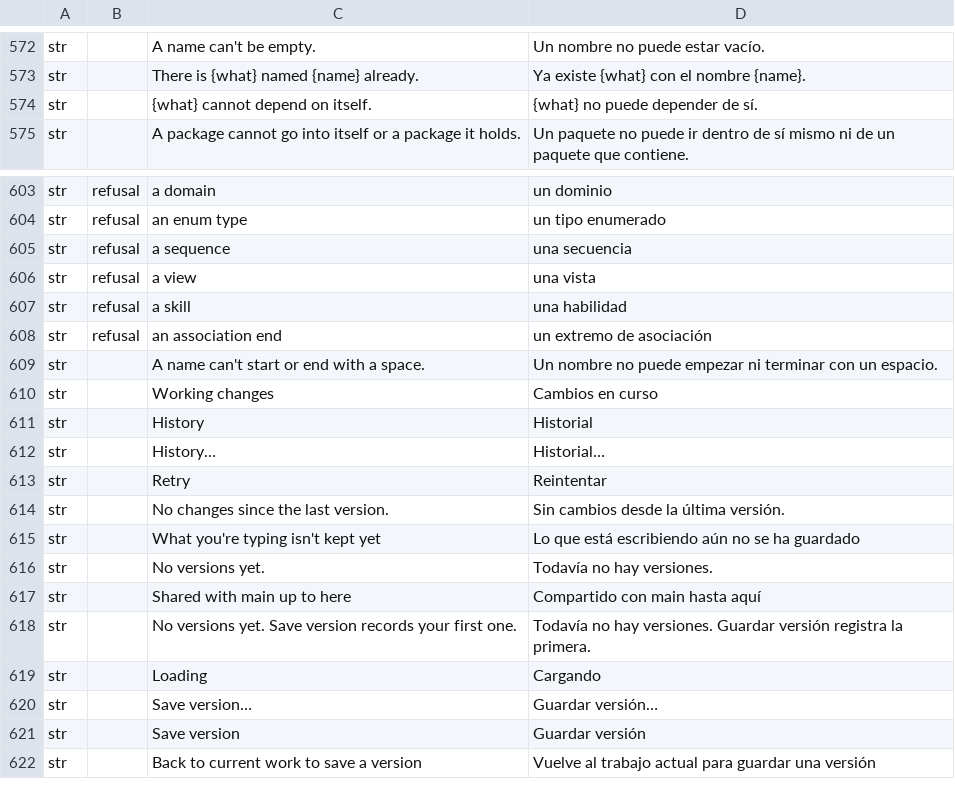
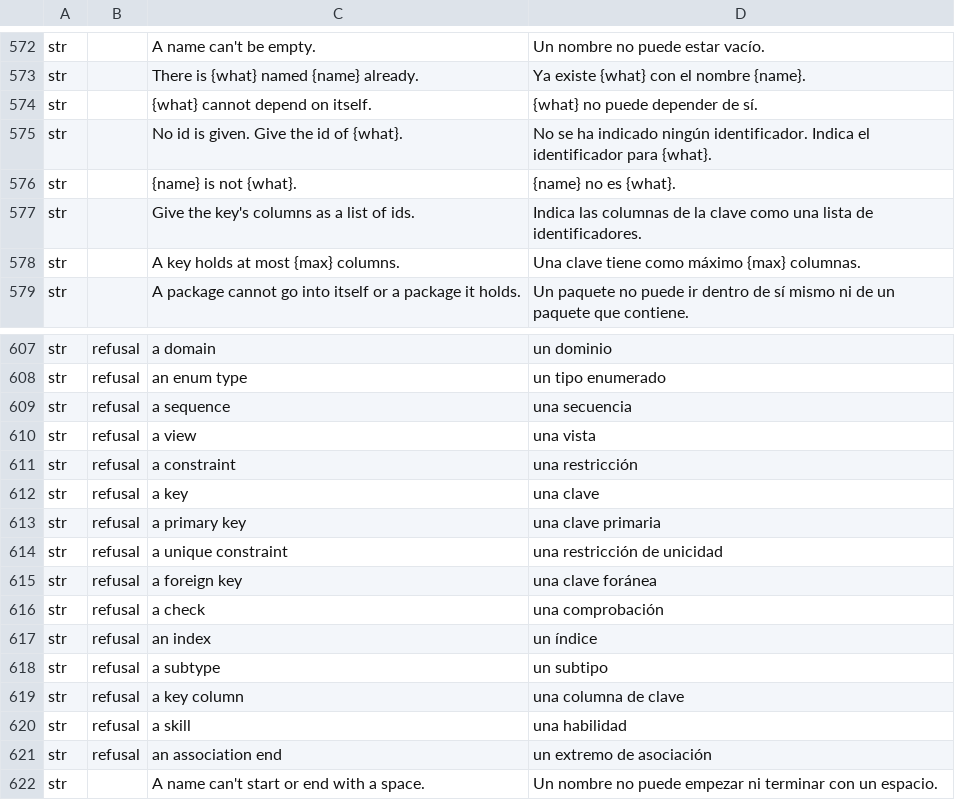
Before and after one commit to software-vision-ai/archforge, a TSV file: crates/ui-egui/src/i18n/es.tsv, drawn as a sheet; only a part is shown, gaps mark what is left out; the shorter side is filled out with more unchanged rows.

```diff
--- a/crates/ui-egui/src/i18n/es.tsv
+++ b/crates/ui-egui/src/i18n/es.tsv
@@ -574,2 +574,6 @@ str		There is {what} named {name} already.	Ya existe {what} con el nombre {name}
 str		{what} cannot depend on itself.	{what} no puede depender de sí.
+str		No id is given. Give the id of {what}.	No se ha indicado ningún identificador. Indica el identificador para {what}.
+str		{name} is not {what}.	{name} no es {what}.
+str		Give the key's columns as a list of ids.	Indica las columnas de la clave como una lista de identificadores.
+str		A key holds at most {max} columns.	Una clave tiene como máximo {max} columnas.
 str		A package cannot go into itself or a package it holds.	Un paquete no puede ir dentro de sí mismo ni de un paquete que contiene.
@@ -606,2 +610,11 @@ str	refusal	a sequence	una secuencia
 str	refusal	a view	una vista
+str	refusal	a constraint	una restricción
+str	refusal	a key	una clave
+str	refusal	a primary key	una clave primaria
+str	refusal	a unique constraint	una restricción de unicidad
+str	refusal	a foreign key	una clave foránea
+str	refusal	a check	una comprobación
+str	refusal	an index	un índice
+str	refusal	a subtype	un subtipo
+str	refusal	a key column	una columna de clave
 str	refusal	a skill	una habilidad
```
Also changed, not shown: crates/ui-egui/src/i18n/de.tsv, crates/ui-egui/src/i18n/en.tsv, 13 other files.
